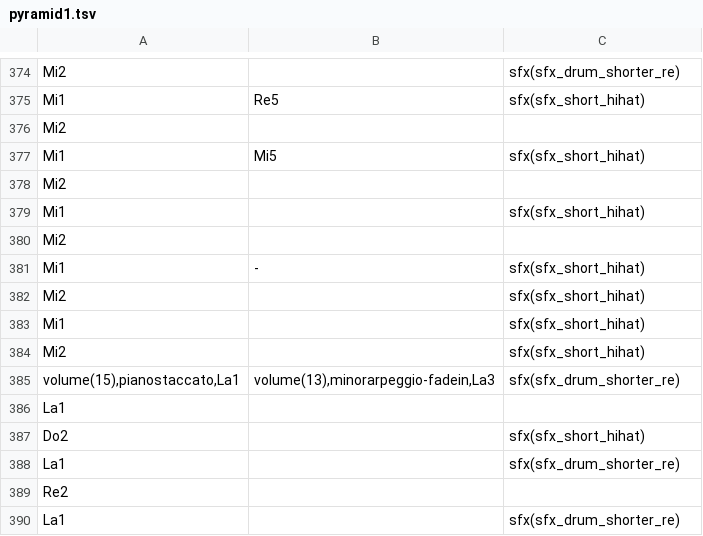
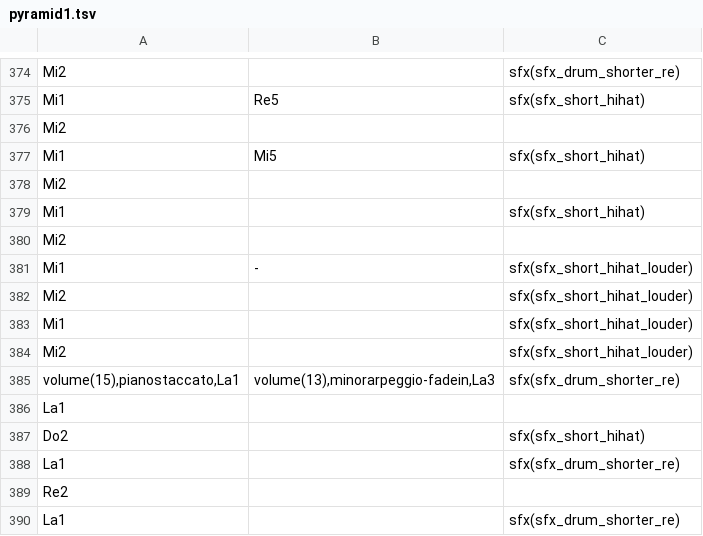
Before and after one commit to santiontanon/xspelunker2, a TSV file: data/music/pyramid1.tsv, drawn as a sheet; only a part is shown, gaps mark what is left out; the diff covers the shown part only.

```diff
--- a/data/music/pyramid1.tsv
+++ b/data/music/pyramid1.tsv
@@ -380,6 +380,6 @@ Mi1		sfx(sfx_short_hihat)
 Mi2		
-Mi1	-	sfx(sfx_short_hihat)
-Mi2		sfx(sfx_short_hihat)
-Mi1		sfx(sfx_short_hihat)
-Mi2		sfx(sfx_short_hihat)
+Mi1	-	sfx(sfx_short_hihat_louder)
+Mi2		sfx(sfx_short_hihat_louder)
+Mi1		sfx(sfx_short_hihat_louder)
+Mi2		sfx(sfx_short_hihat_louder)
 volume(15),pianostaccato,La1	volume(13),minorarpeggio-fadein,La3	sfx(sfx_drum_shorter_re)
```
Also changed, not shown: 16 edited cells elsewhere in this file, data/music/jungle1c.tsv, 6 other files.
